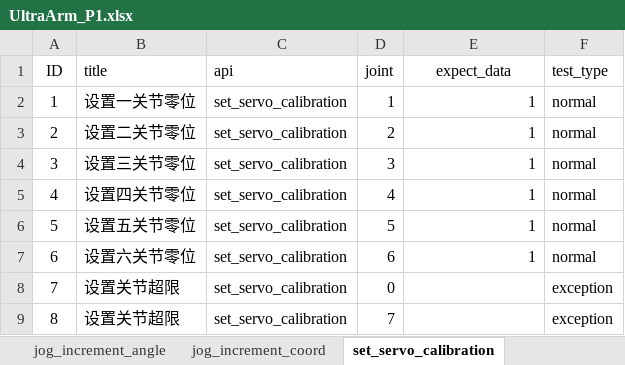
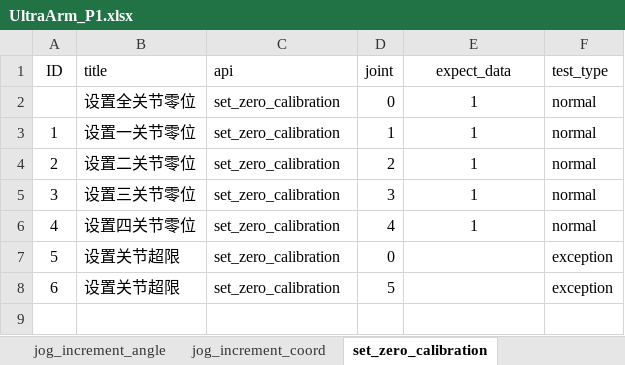
Before and after one commit to mengjunwu-elephant/elephant-pytest, an Excel workbook: test_data/UltraArm_P1.xlsx, sheet set_zero_calibration, drawn as a sheet; values as stored, in another font and other column widths than the file's, no borders; removed rows and columns are numbered as before the commit, all else as after; the diff names each change by its address in the sheet, - before the commit and + after, or states it on an @@ line.

```diff
--- a/test_data/UltraArm_P1.xlsx (sheet set_zero_calibration)
+++ b/test_data/UltraArm_P1.xlsx (sheet set_zero_calibration)
-sheet tab: set_servo_calibration
+sheet tab: set_zero_calibration
+row 2:  | 设置全关节零位 | set_zero_calibration | 0 | 1 | normal
-C3:C6 (api): set_servo_calibration
+C3:C6 (api): set_zero_calibration
-E3:E6 alignment: right
+E3:E6 alignment: center
-row 6: 5 | 设置五关节零位 | set_servo_calibration | 5 | 1 | normal
-row 7: 6 | 设置六关节零位 | set_servo_calibration | 6 | 1 | normal
@@ column A (ID) renumbered from row 7 down @@
-C7:C8 (api): set_servo_calibration
+C7:C8 (api): set_zero_calibration
-D8 (joint): 7
+D8 (joint): 5
```
Also changed, not shown: sheet set_coord, sheet set_coords, sheet set_angle, sheet set_angles, sheet set_jog_angle, other sheet tabs, 8 other files.
